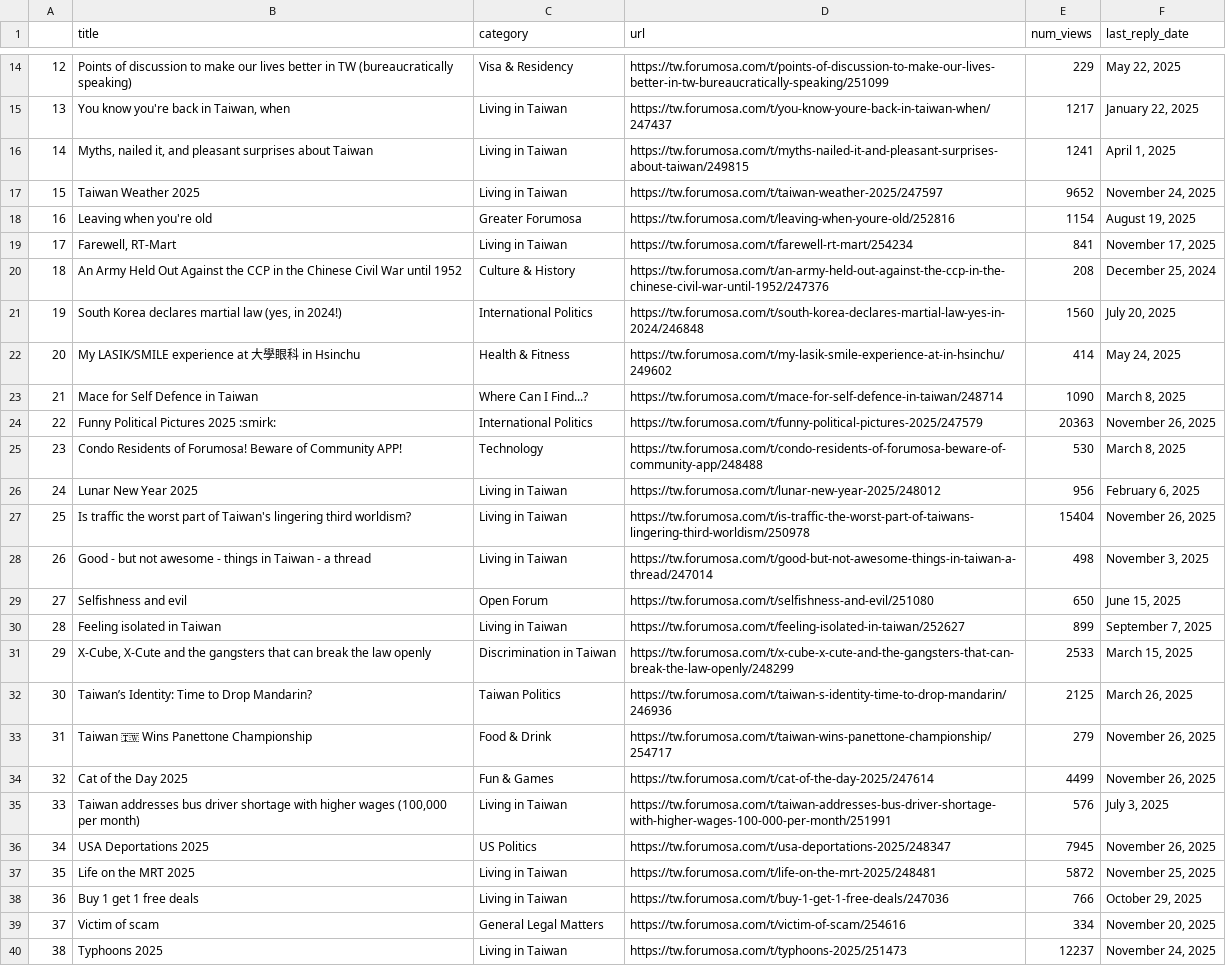
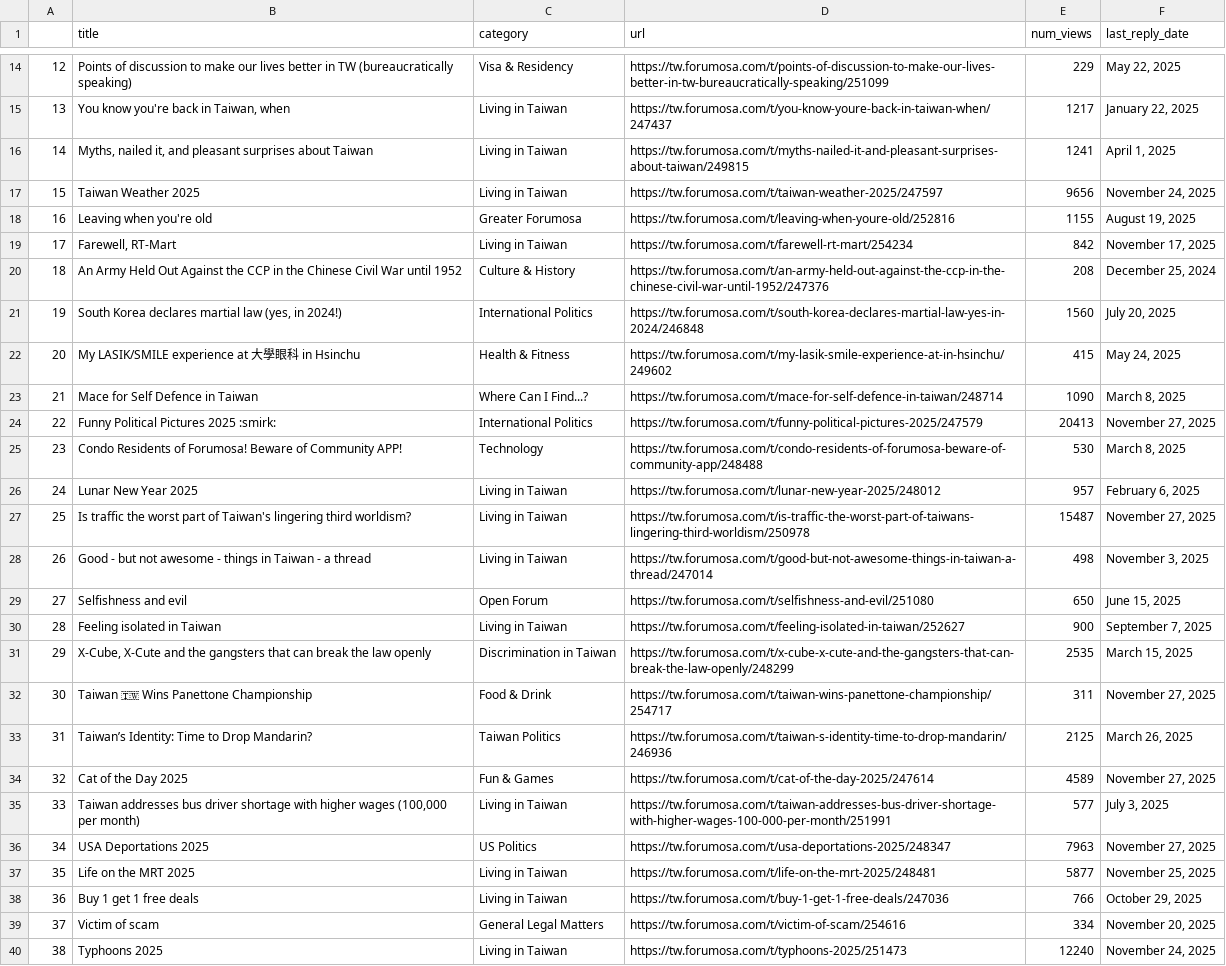
Before and after one commit to ssaanndwich/scrape-forumosa, a CSV file: forumosa-top-posts.csv, drawn as a sheet; only a part is shown, gaps mark what is left out; the diff covers the shown part only; the diff names each change by its address in the sheet, - before the commit and + after, or states it on an @@ line.

```diff
--- a/forumosa-top-posts.csv
+++ b/forumosa-top-posts.csv
-E17 (num_views): 9652
+E17 (num_views): 9656
-E18 (num_views): 1154
+E18 (num_views): 1155
-E19 (num_views): 841
+E19 (num_views): 842
-E22 (num_views): 414
+E22 (num_views): 415
-E24 (num_views): 20363
+E24 (num_views): 20413
-F24 (last_reply_date): November 26, 2025
+F24 (last_reply_date): November 27, 2025
-E26 (num_views): 956
+E26 (num_views): 957
-E27 (num_views): 15404
+E27 (num_views): 15487
-F27 (last_reply_date): November 26, 2025
+F27 (last_reply_date): November 27, 2025
-E30 (num_views): 899
+E30 (num_views): 900
-E31 (num_views): 2533
+E31 (num_views): 2535
-B32 (title): Taiwan’s Identity: Time to Drop Mandarin?
+B32 (title): Taiwan 🇹🇼 Wins Panettone Championship
-C32 (category): Taiwan Politics
+C32 (category): Food & Drink
-D32 (url): https://tw.forumosa.com/t/taiwan-s-identity-time-to-drop-mandarin/246936
+D32 (url): https://tw.forumosa.com/t/taiwan-wins-panettone-championship/254717
-E32 (num_views): 2125
+E32 (num_views): 311
-F32 (last_reply_date): March 26, 2025
+F32 (last_reply_date): November 27, 2025
-B33 (title): Taiwan 🇹🇼 Wins Panettone Championship
+B33 (title): Taiwan’s Identity: Time to Drop Mandarin?
-C33 (category): Food & Drink
+C33 (category): Taiwan Politics
-D33 (url): https://tw.forumosa.com/t/taiwan-wins-panettone-championship/254717
+D33 (url): https://tw.forumosa.com/t/taiwan-s-identity-time-to-drop-mandarin/246936
-E33 (num_views): 279
+E33 (num_views): 2125
-F33 (last_reply_date): November 26, 2025
+F33 (last_reply_date): March 26, 2025
-E34 (num_views): 4499
+E34 (num_views): 4589
-F34 (last_reply_date): November 26, 2025
+F34 (last_reply_date): November 27, 2025
-E35 (num_views): 576
+E35 (num_views): 577
-E36 (num_views): 7945
+E36 (num_views): 7963
-F36 (last_reply_date): November 26, 2025
+F36 (last_reply_date): November 27, 2025
-E37 (num_views): 5872
+E37 (num_views): 5877
-E40 (num_views): 12237
+E40 (num_views): 12240
```
Also changed, not shown: 32 edited cells elsewhere in this file.
